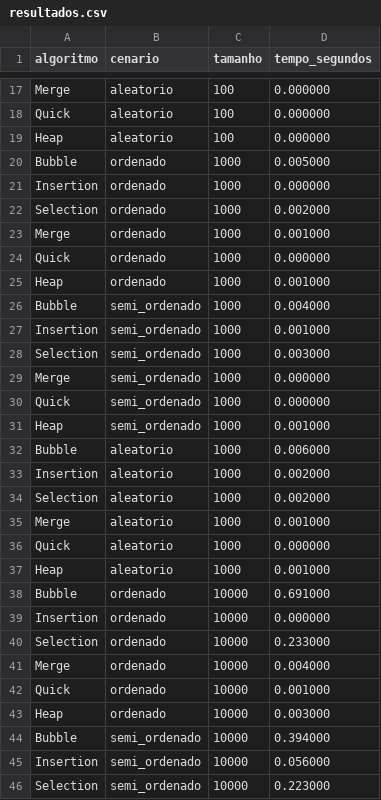
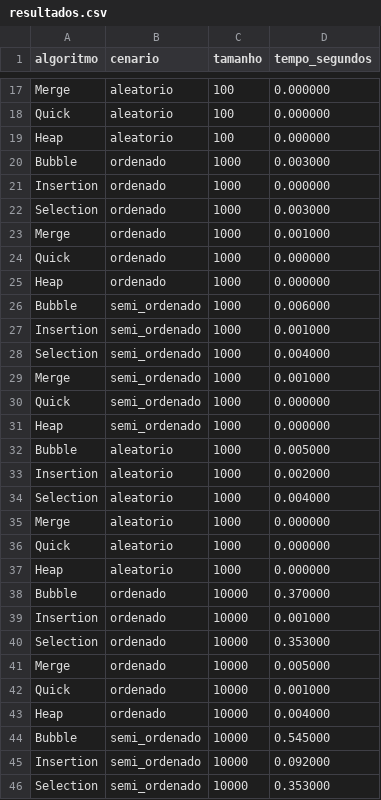
Before and after one commit to danielsantosoliveira800-hue/APS-Ordenacao, a CSV file: data/resultados.csv, drawn as a sheet; only a part is shown, gaps mark what is left out; the diff covers the shown part only.

Commit message:
Sprint 6 completa + modo interativo: escolha de algoritmo, tempo medio, dados.txt e grafico automatico

```diff
--- a/data/resultados.csv
+++ b/data/resultados.csv
@@ -19,28 +19,28 @@ Quick,aleatorio,100,0.000000
 Heap,aleatorio,100,0.000000
-Bubble,ordenado,1000,0.005000
+Bubble,ordenado,1000,0.003000
 Insertion,ordenado,1000,0.000000
-Selection,ordenado,1000,0.002000
+Selection,ordenado,1000,0.003000
 Merge,ordenado,1000,0.001000
 Quick,ordenado,1000,0.000000
-Heap,ordenado,1000,0.001000
-Bubble,semi_ordenado,1000,0.004000
+Heap,ordenado,1000,0.000000
+Bubble,semi_ordenado,1000,0.006000
 Insertion,semi_ordenado,1000,0.001000
-Selection,semi_ordenado,1000,0.003000
-Merge,semi_ordenado,1000,0.000000
+Selection,semi_ordenado,1000,0.004000
+Merge,semi_ordenado,1000,0.001000
 Quick,semi_ordenado,1000,0.000000
-Heap,semi_ordenado,1000,0.001000
-Bubble,aleatorio,1000,0.006000
+Heap,semi_ordenado,1000,0.000000
+Bubble,aleatorio,1000,0.005000
 Insertion,aleatorio,1000,0.002000
-Selection,aleatorio,1000,0.002000
-Merge,aleatorio,1000,0.001000
+Selection,aleatorio,1000,0.004000
+Merge,aleatorio,1000,0.000000
 Quick,aleatorio,1000,0.000000
-Heap,aleatorio,1000,0.001000
-Bubble,ordenado,10000,0.691000
-Insertion,ordenado,10000,0.000000
-Selection,ordenado,10000,0.233000
-Merge,ordenado,10000,0.004000
+Heap,aleatorio,1000,0.000000
+Bubble,ordenado,10000,0.370000
+Insertion,ordenado,10000,0.001000
+Selection,ordenado,10000,0.353000
+Merge,ordenado,10000,0.005000
 Quick,ordenado,10000,0.001000
-Heap,ordenado,10000,0.003000
-Bubble,semi_ordenado,10000,0.394000
-Insertion,semi_ordenado,10000,0.056000
-Selection,semi_ordenado,10000,0.223000
+Heap,ordenado,10000,0.004000
+Bubble,semi_ordenado,10000,0.545000
+Insertion,semi_ordenado,10000,0.092000
+Selection,semi_ordenado,10000,0.353000
```
Also changed, not shown: 18 removed rows and 10 edited cells elsewhere in this file, 17 other files.
